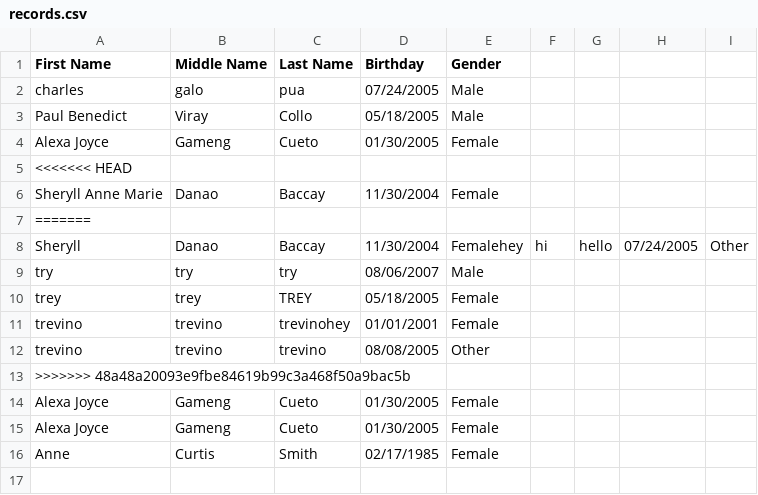
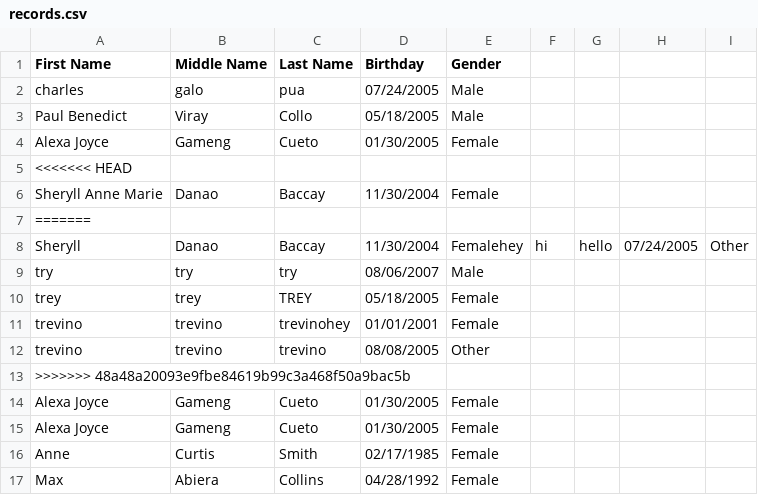
Before and after one commit to AlexaCueto/4ESPA_FinalProject_IT0011_TW23, a CSV file: records.csv, drawn as a sheet; the diff names each change by its address in the sheet, - before the commit and + after, or states it on an @@ line.

Commit message:
added data on csv

```diff
--- a/records.csv
+++ b/records.csv
+row 17: Max | Abiera | Collins | 04/28/1992 | Female
```
